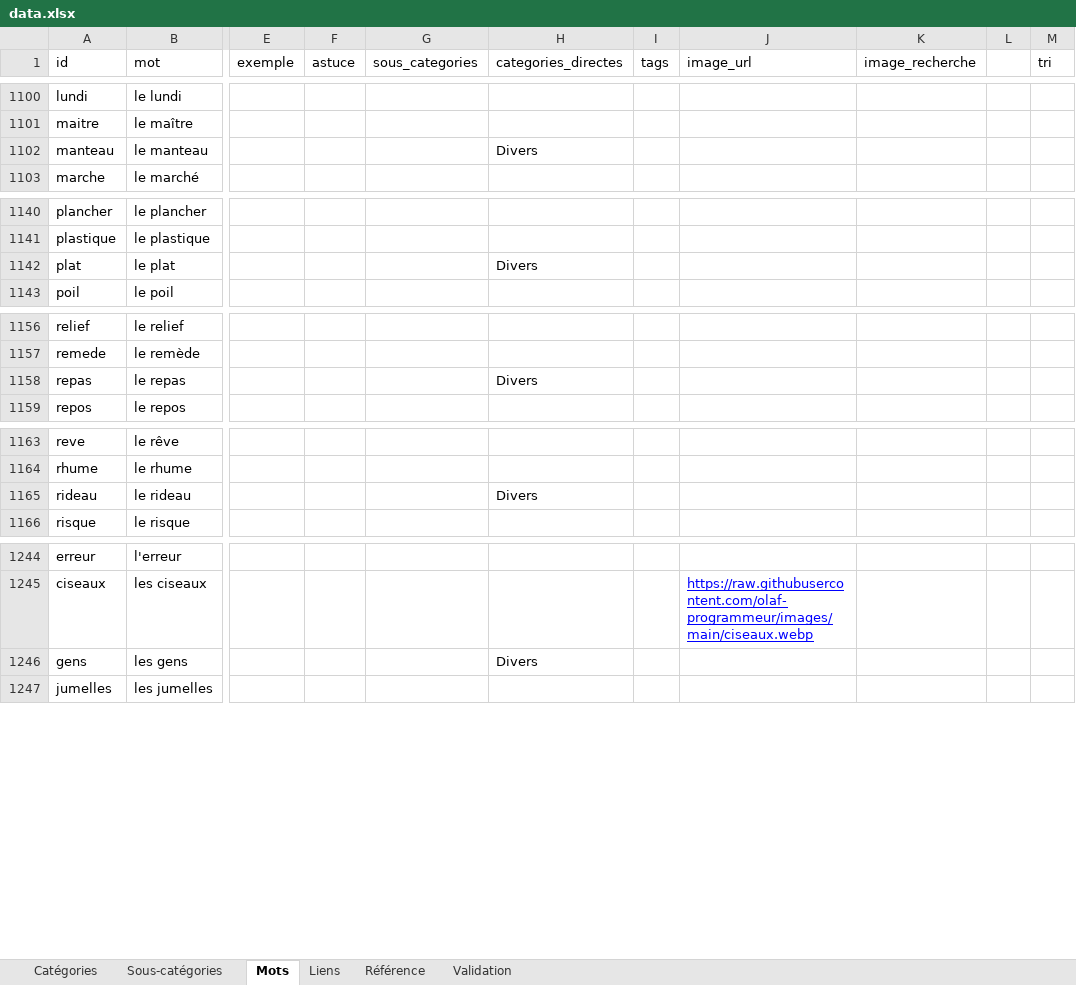
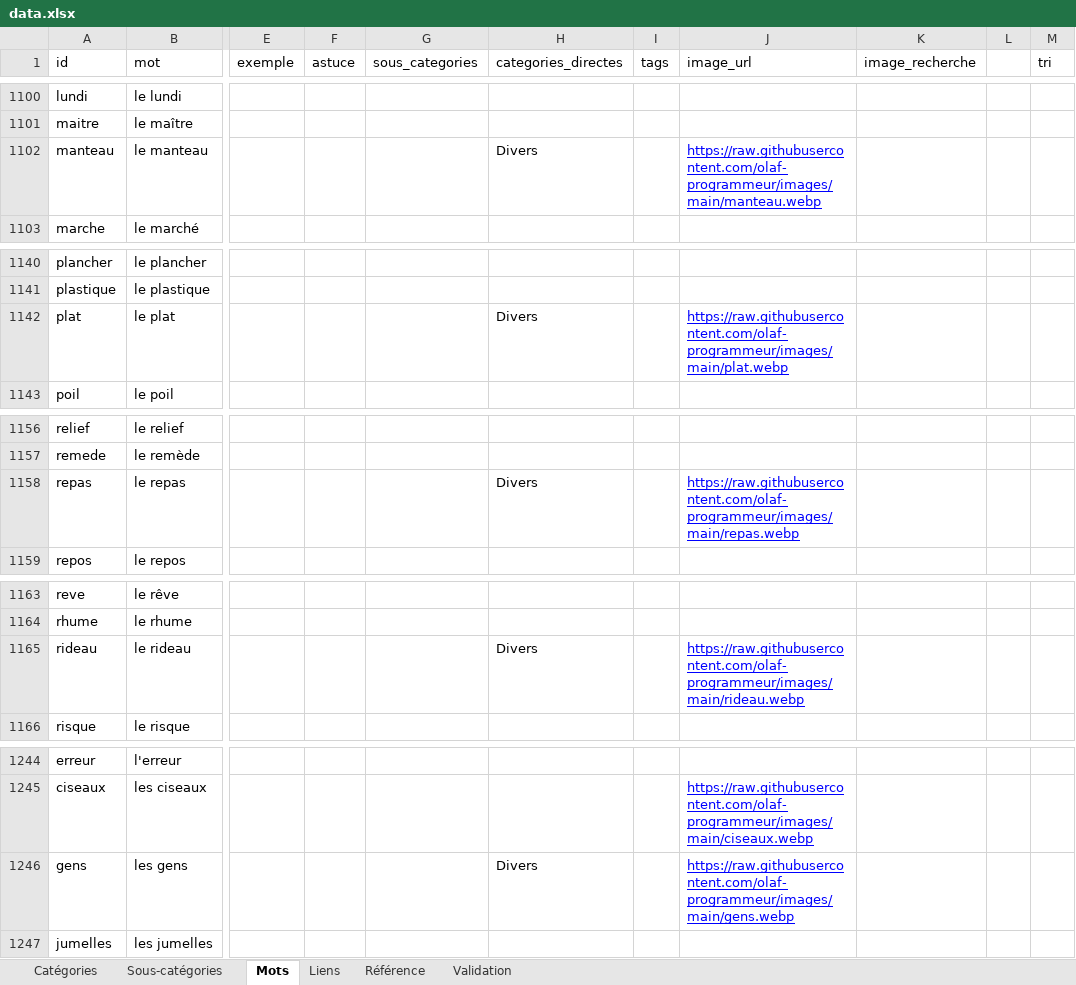
Before and after one commit to olaf-programmeur/vocab-app, an Excel workbook: public/data.xlsx, sheet Mots, drawn as a sheet; only a part is shown, gaps mark what is left out; values as stored, in another font and other column widths than the file's, no borders; the diff covers the shown part only; the diff names each change by its address in the sheet, - before the commit and + after, or states it on an @@ line.

```diff
--- a/public/data.xlsx (sheet Mots)
+++ b/public/data.xlsx (sheet Mots)
-J1102 (image_url): (empty)
+J1102 (image_url): https://raw.githubusercontent.com/olaf-programmeur/images/main/manteau.webp
-J1142 (image_url): (empty)
+J1142 (image_url): https://raw.githubusercontent.com/olaf-programmeur/images/main/plat.webp
-J1158 (image_url): (empty)
+J1158 (image_url): https://raw.githubusercontent.com/olaf-programmeur/images/main/repas.webp
-J1165 (image_url): (empty)
+J1165 (image_url): https://raw.githubusercontent.com/olaf-programmeur/images/main/rideau.webp
-J1246 (image_url): (empty)
+J1246 (image_url): https://raw.githubusercontent.com/olaf-programmeur/images/main/gens.webp
```
Also changed, not shown: 12 edited cells elsewhere in this sheet, sheet Sous-catégories.
